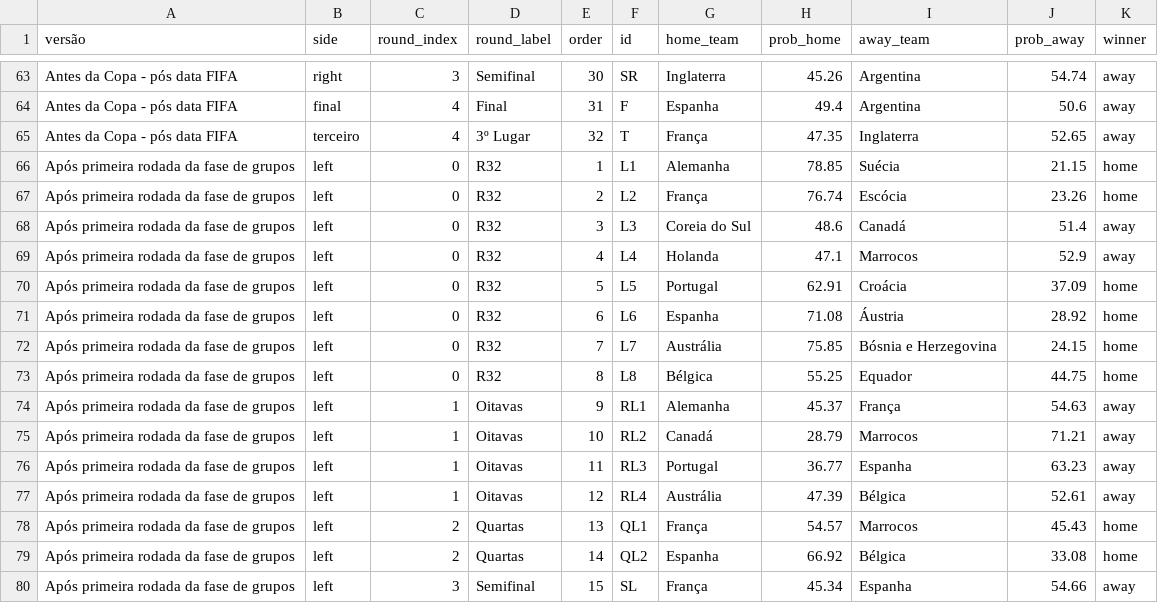
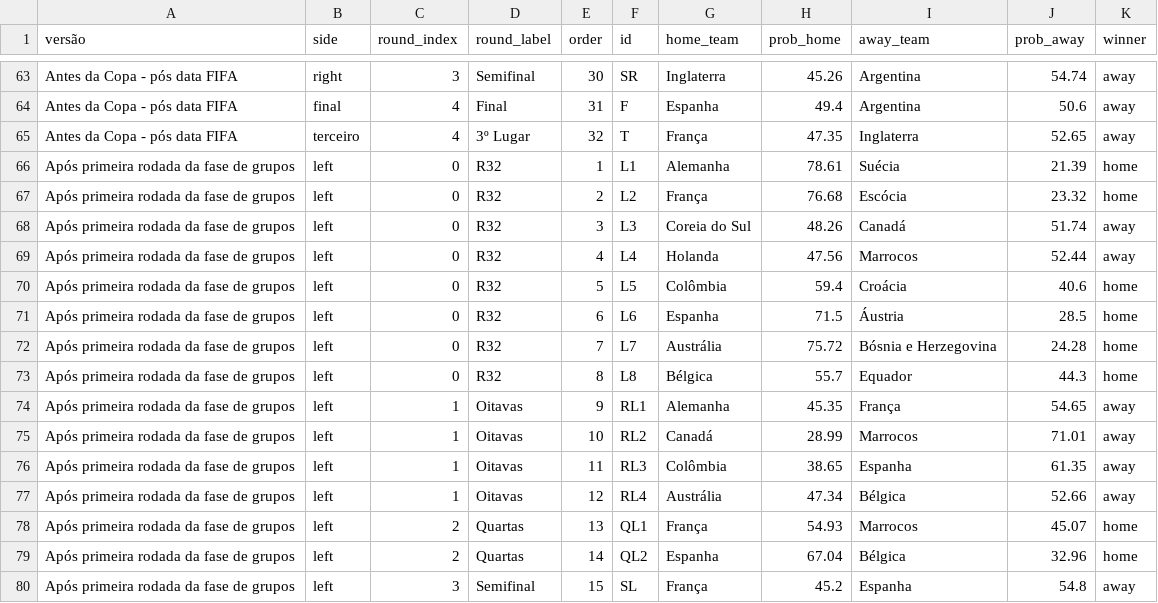
Before and after one commit to BrazilianFootball/WorldCup2026, a CSV file: docs/csv/previsoes/chaveamento_probs.csv, drawn as a sheet; only a part is shown, gaps mark what is left out; the diff covers the shown part only.

```diff
--- a/docs/csv/previsoes/chaveamento_probs.csv
+++ b/docs/csv/previsoes/chaveamento_probs.csv
@@ -65,16 +65,16 @@ Antes da Copa - pós data FIFA,final,4,Final,31,F,Espanha,49.4,Argentina,50.6,aw
 Antes da Copa - pós data FIFA,terceiro,4,3º Lugar,32,T,França,47.35,Inglaterra,52.65,away
-Após primeira rodada da fase de grupos,left,0,R32,1,L1,Alemanha,78.85,Suécia,21.15,home
-Após primeira rodada da fase de grupos,left,0,R32,2,L2,França,76.74,Escócia,23.26,home
-Após primeira rodada da fase de grupos,left,0,R32,3,L3,Coreia do Sul,48.6,Canadá,51.4,away
-Após primeira rodada da fase de grupos,left,0,R32,4,L4,Holanda,47.1,Marrocos,52.9,away
-Após primeira rodada da fase de grupos,left,0,R32,5,L5,Portugal,62.91,Croácia,37.09,home
-Após primeira rodada da fase de grupos,left,0,R32,6,L6,Espanha,71.08,Áustria,28.92,home
-Após primeira rodada da fase de grupos,left,0,R32,7,L7,Austrália,75.85,Bósnia e Herzegovina,24.15,home
-Após primeira rodada da fase de grupos,left,0,R32,8,L8,Bélgica,55.25,Equador,44.75,home
-Após primeira rodada da fase de grupos,left,1,Oitavas,9,RL1,Alemanha,45.37,França,54.63,away
-Após primeira rodada da fase de grupos,left,1,Oitavas,10,RL2,Canadá,28.79,Marrocos,71.21,away
-Após primeira rodada da fase de grupos,left,1,Oitavas,11,RL3,Portugal,36.77,Espanha,63.23,away
-Após primeira rodada da fase de grupos,left,1,Oitavas,12,RL4,Austrália,47.39,Bélgica,52.61,away
-Após primeira rodada da fase de grupos,left,2,Quartas,13,QL1,França,54.57,Marrocos,45.43,home
-Após primeira rodada da fase de grupos,left,2,Quartas,14,QL2,Espanha,66.92,Bélgica,33.08,home
-Após primeira rodada da fase de grupos,left,3,Semifinal,15,SL,França,45.34,Espanha,54.66,away
+Após primeira rodada da fase de grupos,left,0,R32,1,L1,Alemanha,78.61,Suécia,21.39,home
+Após primeira rodada da fase de grupos,left,0,R32,2,L2,França,76.68,Escócia,23.32,home
+Após primeira rodada da fase de grupos,left,0,R32,3,L3,Coreia do Sul,48.26,Canadá,51.74,away
+Após primeira rodada da fase de grupos,left,0,R32,4,L4,Holanda,47.56,Marrocos,52.44,away
+Após primeira rodada da fase de grupos,left,0,R32,5,L5,Colômbia,59.4,Croácia,40.6,home
+Após primeira rodada da fase de grupos,left,0,R32,6,L6,Espanha,71.5,Áustria,28.5,home
+Após primeira rodada da fase de grupos,left,0,R32,7,L7,Austrália,75.72,Bósnia e Herzegovina,24.28,home
+Após primeira rodada da fase de grupos,left,0,R32,8,L8,Bélgica,55.7,Equador,44.3,home
+Após primeira rodada da fase de grupos,left,1,Oitavas,9,RL1,Alemanha,45.35,França,54.65,away
+Após primeira rodada da fase de grupos,left,1,Oitavas,10,RL2,Canadá,28.99,Marrocos,71.01,away
+Após primeira rodada da fase de grupos,left,1,Oitavas,11,RL3,Colômbia,38.65,Espanha,61.35,away
+Após primeira rodada da fase de grupos,left,1,Oitavas,12,RL4,Austrália,47.34,Bélgica,52.66,away
+Após primeira rodada da fase de grupos,left,2,Quartas,13,QL1,França,54.93,Marrocos,45.07,home
+Após primeira rodada da fase de grupos,left,2,Quartas,14,QL2,Espanha,67.04,Bélgica,32.96,home
+Após primeira rodada da fase de grupos,left,3,Semifinal,15,SL,França,45.2,Espanha,54.8,away
```
Also changed, not shown: 39 edited cells elsewhere in this file, docs/csv/previsoes/all_matchups.csv, docs/csv/previsoes/partidas.csv, 4 other files.
